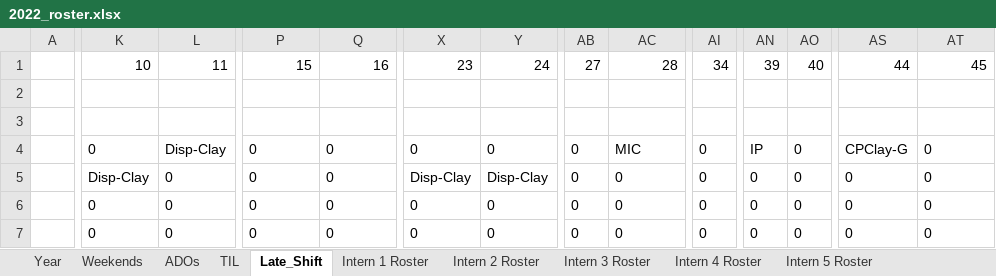
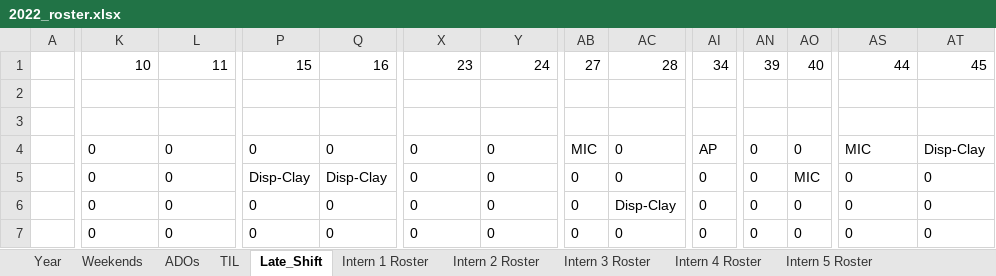
Before and after one commit to Swanchris/Intern-Roster, an Excel workbook: output/2022_roster.xlsx, sheet Late_Shift, drawn as a sheet; only a part is shown, gaps mark what is left out; values as stored, in another font and other column widths than the file's, no borders; the diff covers the shown part only; the diff names each change by its address in the sheet, - before the commit and + after, or states it on an @@ line.

```diff
--- a/output/2022_roster.xlsx (sheet Late_Shift)
+++ b/output/2022_roster.xlsx (sheet Late_Shift)
-L4: Disp-Clay
+L4: 0
-AB4: 0
+AB4: MIC
-AC4: MIC
+AC4: 0
-AI4: 0
+AI4: AP
-AN4: IP
+AN4: 0
-AS4: CPClay-G
+AS4: MIC
-AT4: 0
+AT4: Disp-Clay
-K5: Disp-Clay
+K5: 0
-P5: 0
+P5: Disp-Clay
-Q5: 0
+Q5: Disp-Clay
-X5: Disp-Clay
+X5: 0
-Y5: Disp-Clay
+Y5: 0
-AO5: 0
+AO5: MIC
-AC6: 0
+AC6: Disp-Clay
```
Also changed, not shown: 79 edited cells elsewhere in this sheet, sheet Year, sheet TIL, sheet Intern 8 Roster, sheet Intern 1 Roster, sheet Intern 12 Roster, sheet Intern 6 Roster, 10 more sheets, 3 other files.
